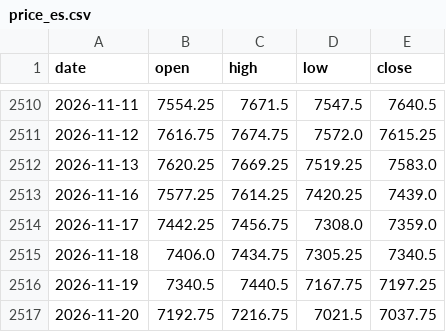
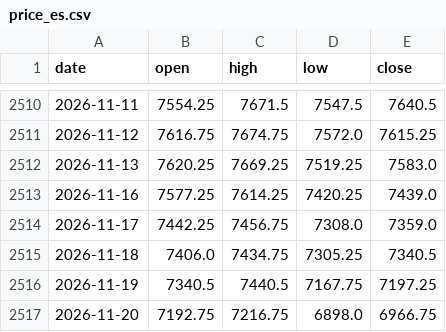
Before and after one commit to Allenvip1/G-P-C-R-2, a CSV file: data/price_es.csv, drawn as a sheet; only a part is shown, gaps mark what is left out.

```diff
--- a/data/price_es.csv
+++ b/data/price_es.csv
@@ -2516,2 +2516,2 @@ date,open,high,low,close
 2026-11-19,7340.5,7440.5,7167.75,7197.25
-2026-11-20,7192.75,7216.75,7021.5,7037.75
+2026-11-20,7192.75,7216.75,6898.0,6966.75
```
Also changed, not shown: data/price_spx.csv, 1 other file.
